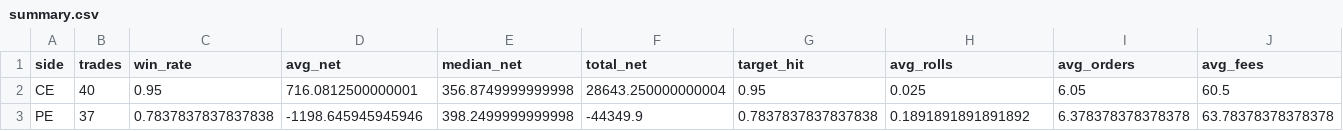
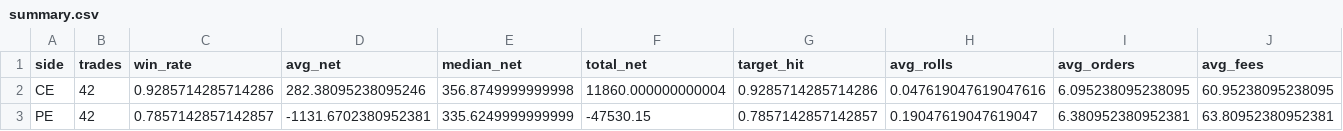
Before and after one commit to vishnuvcr/Final-Stand-v4, a CSV file: results/summary.csv, drawn as a sheet.

```diff
--- a/results/summary.csv
+++ b/results/summary.csv
@@ -1,3 +1,3 @@
 side,trades,win_rate,avg_net,median_net,total_net,target_hit,avg_rolls,avg_orders,avg_fees
-CE,40,0.95,716.0812500000001,356.8749999999998,28643.250000000004,0.95,0.025,6.05,60.5
-PE,37,0.7837837837837838,-1198.645945945946,398.2499999999998,-44349.9,0.7837837837837838,0.1891891891891892,6.378378378378378,63.78378378378378
+CE,42,0.9285714285714286,282.38095238095246,356.8749999999998,11860.000000000004,0.9285714285714286,0.047619047619047616,6.095238095238095,60.95238095238095
+PE,42,0.7857142857142857,-1131.6702380952381,335.6249999999999,-47530.15,0.7857142857142857,0.19047619047619047,6.380952380952381,63.80952380952381
```
Also changed, not shown: results/trades.csv, 2 other files.
